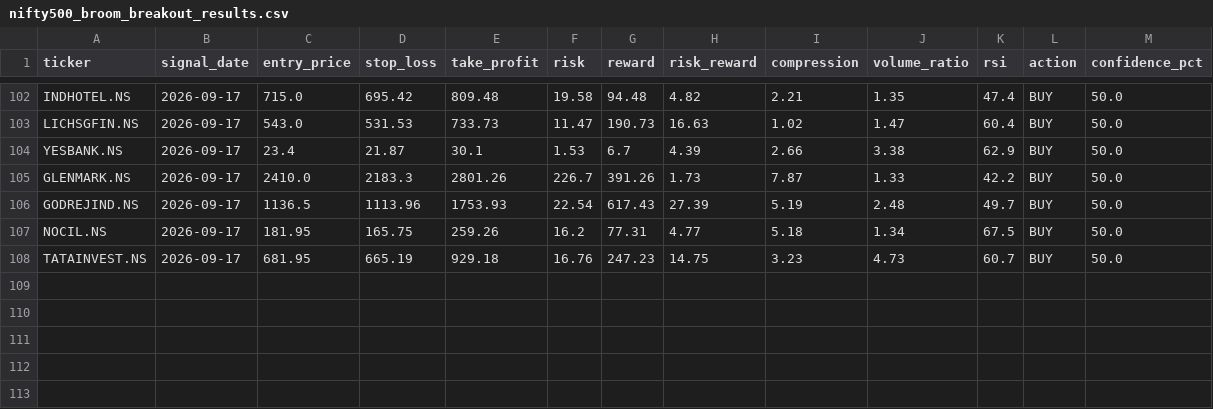
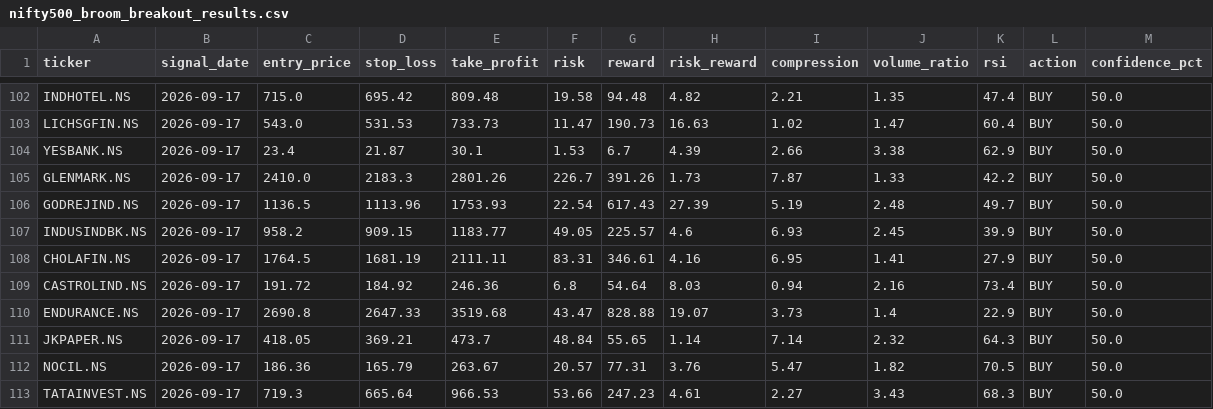
Before and after one commit to kira-stockmarket/ema-backtest, a CSV file: nifty500_broom_breakout_results.csv, drawn as a sheet; only a part is shown, gaps mark what is left out.

```diff
--- a/nifty500_broom_breakout_results.csv
+++ b/nifty500_broom_breakout_results.csv
@@ -106,3 +106,8 @@ GLENMARK.NS,2026-09-17,2410.0,2183.3,2801.26,226.7,391.26,1.73,7.87,1.33,42.2,BU
 GODREJIND.NS,2026-09-17,1136.5,1113.96,1753.93,22.54,617.43,27.39,5.19,2.48,49.7,BUY,50.0
-NOCIL.NS,2026-09-17,181.95,165.75,259.26,16.2,77.31,4.77,5.18,1.34,67.5,BUY,50.0
-TATAINVEST.NS,2026-09-17,681.95,665.19,929.18,16.76,247.23,14.75,3.23,4.73,60.7,BUY,50.0
+INDUSINDBK.NS,2026-09-17,958.2,909.15,1183.77,49.05,225.57,4.6,6.93,2.45,39.9,BUY,50.0
+CHOLAFIN.NS,2026-09-17,1764.5,1681.19,2111.11,83.31,346.61,4.16,6.95,1.41,27.9,BUY,50.0
+CASTROLIND.NS,2026-09-17,191.72,184.92,246.36,6.8,54.64,8.03,0.94,2.16,73.4,BUY,50.0
+ENDURANCE.NS,2026-09-17,2690.8,2647.33,3519.68,43.47,828.88,19.07,3.73,1.4,22.9,BUY,50.0
+JKPAPER.NS,2026-09-17,418.05,369.21,473.7,48.84,55.65,1.14,7.14,2.32,64.3,BUY,50.0
+NOCIL.NS,2026-09-17,186.36,165.79,263.67,20.57,77.31,3.76,5.47,1.82,70.5,BUY,50.0
+TATAINVEST.NS,2026-09-17,719.3,665.64,966.53,53.66,247.23,4.61,2.27,3.43,68.3,BUY,50.0
```
Also changed, not shown: 2 other files.
